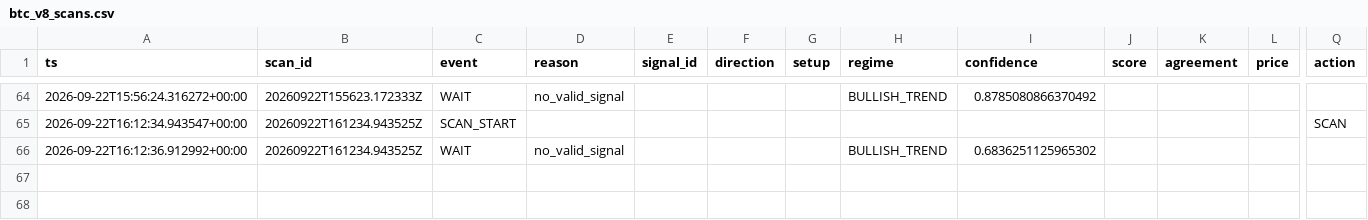
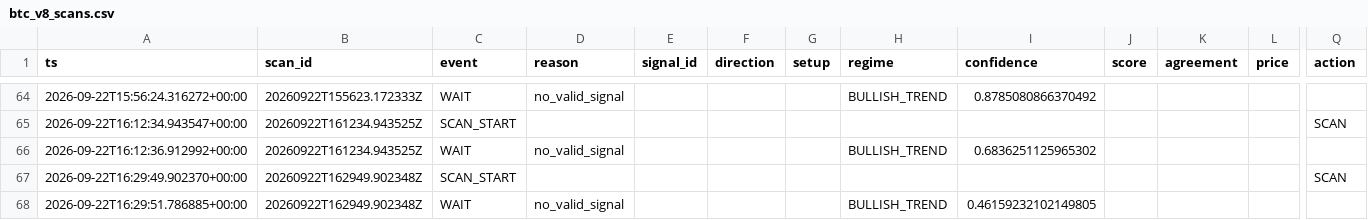
Before and after one commit to shaankhan9999999-sudo/smc-crypto-bot, a CSV file: logs/csv/btc_v8_scans.csv, drawn as a sheet; only a part is shown, gaps mark what is left out; rows hold the shown columns only; the diff names each change by its address in the sheet, - before the commit and + after, or states it on an @@ line.

```diff
--- a/logs/csv/btc_v8_scans.csv
+++ b/logs/csv/btc_v8_scans.csv
+row 67: 2026-09-22T16:29:49.902370+00:00 | 20260922T162949.902348Z | SCAN_START |  |  |  |  |  |  |  |  |  | SCAN
+row 68: 2026-09-22T16:29:51.786885+00:00 | 20260922T162949.902348Z | WAIT | no_valid_signal |  |  |  | BULLISH_TREND | 0.46159232102149805
```
Also changed, not shown: logs/csv/btc_v8_shadow_sr.csv, logs/csv/btc_v8_shadow_sr_dynamic.csv, 3 other files.
